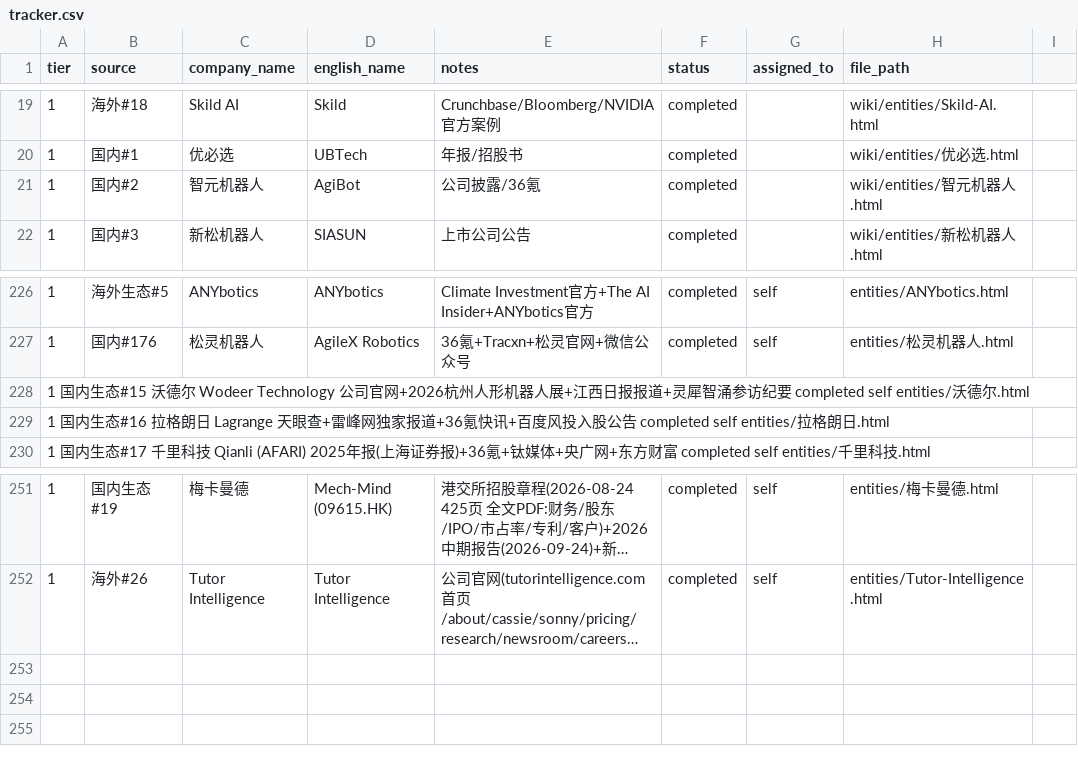
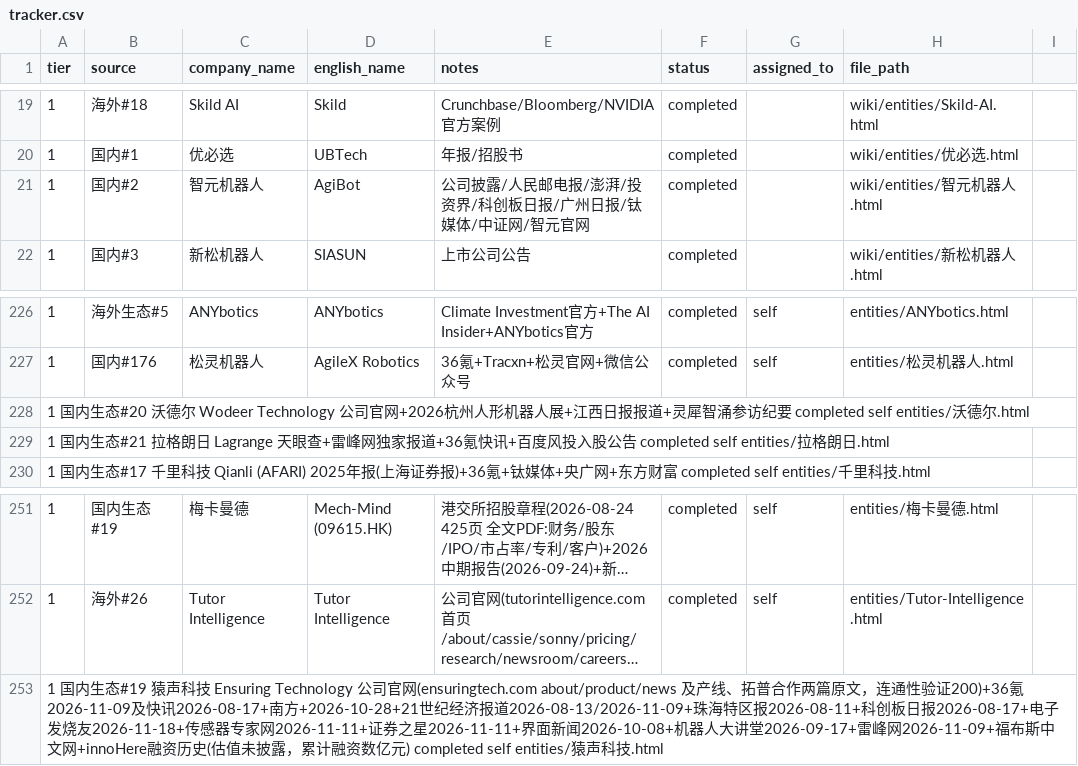
Before and after one commit to XQ-1001/Embodied-Intelligence-Wiki, a CSV file: tracker.csv, drawn as a sheet; only a part is shown, gaps mark what is left out; long unchanged cells end in …; the diff names each change by its address in the sheet, - before the commit and + after, or states it on an @@ line.

```diff
--- a/tracker.csv
+++ b/tracker.csv
-E21 (notes): 公司披露/36氪
+E21 (notes): 公司披露/人民邮电报/澎湃/投资界/科创板日报/广州日报/钛媒体/中证网/智元官网
-A228 (tier): …国内生态#15 沃德尔…
+A228 (tier): …国内生态#20 沃德尔…
-A229 (tier): …国内生态#16 拉格朗日…
+A229 (tier): …国内生态#21 拉格朗日…
+row 253: 1 国内生态#19 猿声科技 Ensuring Technology 公司官网(ensuringtech.com about/product/news 及产线、拓普合作两篇原文，连通性验证200)+36氪2026-11-09及快讯2026-08-17+南方+2026-10-28+21世纪经济报道2026-08-13/2026-11-09+珠海特区报2026-08-11+科创板日报2026-08-17+电子发烧友2026-11-18+传感器专家网2026-11-11+证券之星2026-11-11+界面新闻2026-10-08+机器人大讲堂2026-09-17+雷峰网2026-11-09+福布斯中文网+innoHere融资历史(估值未披露，累计融资数亿元) completed self entities/猿声科技.html
```
Also changed, not shown: 4 other files.
